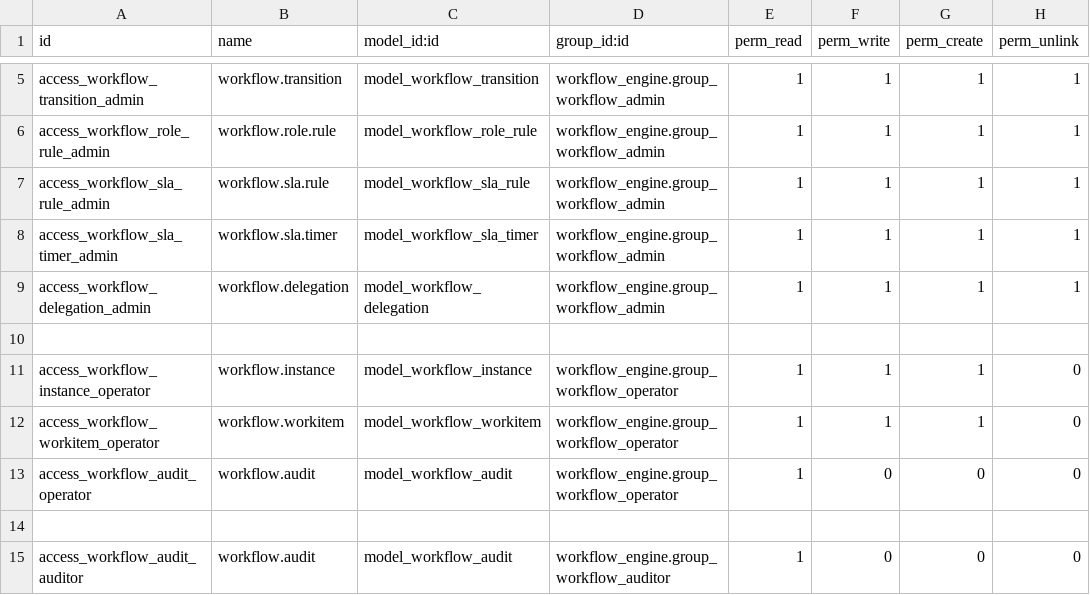
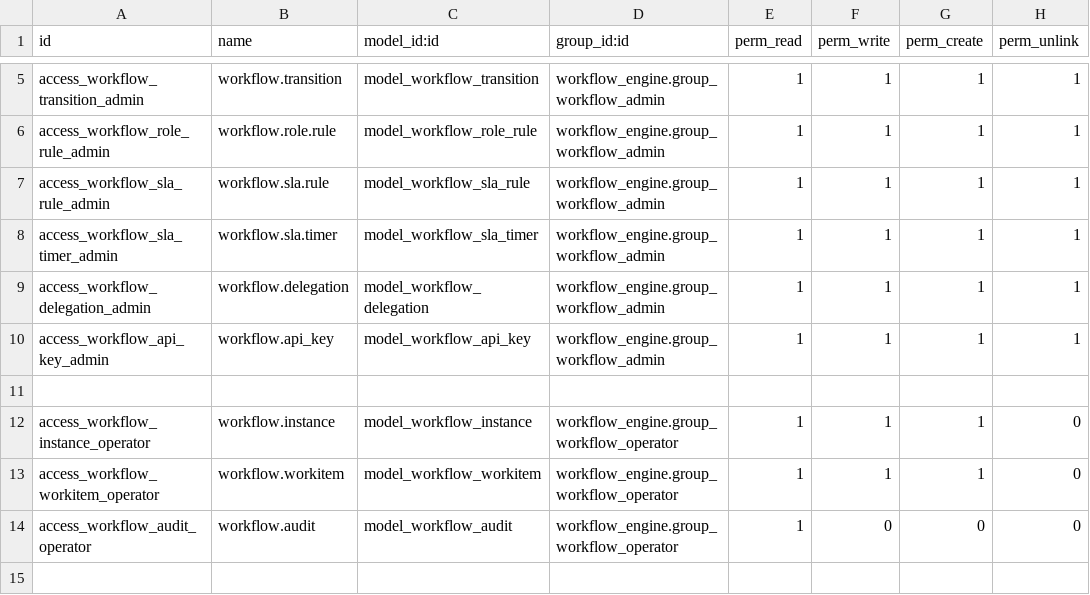
Before and after one commit to sadeghireza/odoo, a CSV file: addons/workflow_engine/security/ir.model.access.csv, drawn as a sheet; only a part is shown, gaps mark what is left out; the shorter side is filled out with more unchanged rows.

Commit message:
Bump workflow_engine to 1.1.0

```diff
--- a/addons/workflow_engine/security/ir.model.access.csv
+++ b/addons/workflow_engine/security/ir.model.access.csv
@@ -9,2 +9,3 @@ access_workflow_sla_timer_admin,workflow.sla.timer,model_workflow_sla_timer,work
 access_workflow_delegation_admin,workflow.delegation,model_workflow_delegation,workflow_engine.group_workflow_admin,1,1,1,1
+access_workflow_api_key_admin,workflow.api_key,model_workflow_api_key,workflow_engine.group_workflow_admin,1,1,1,1
 
```
Also changed, not shown: 19 other files.
